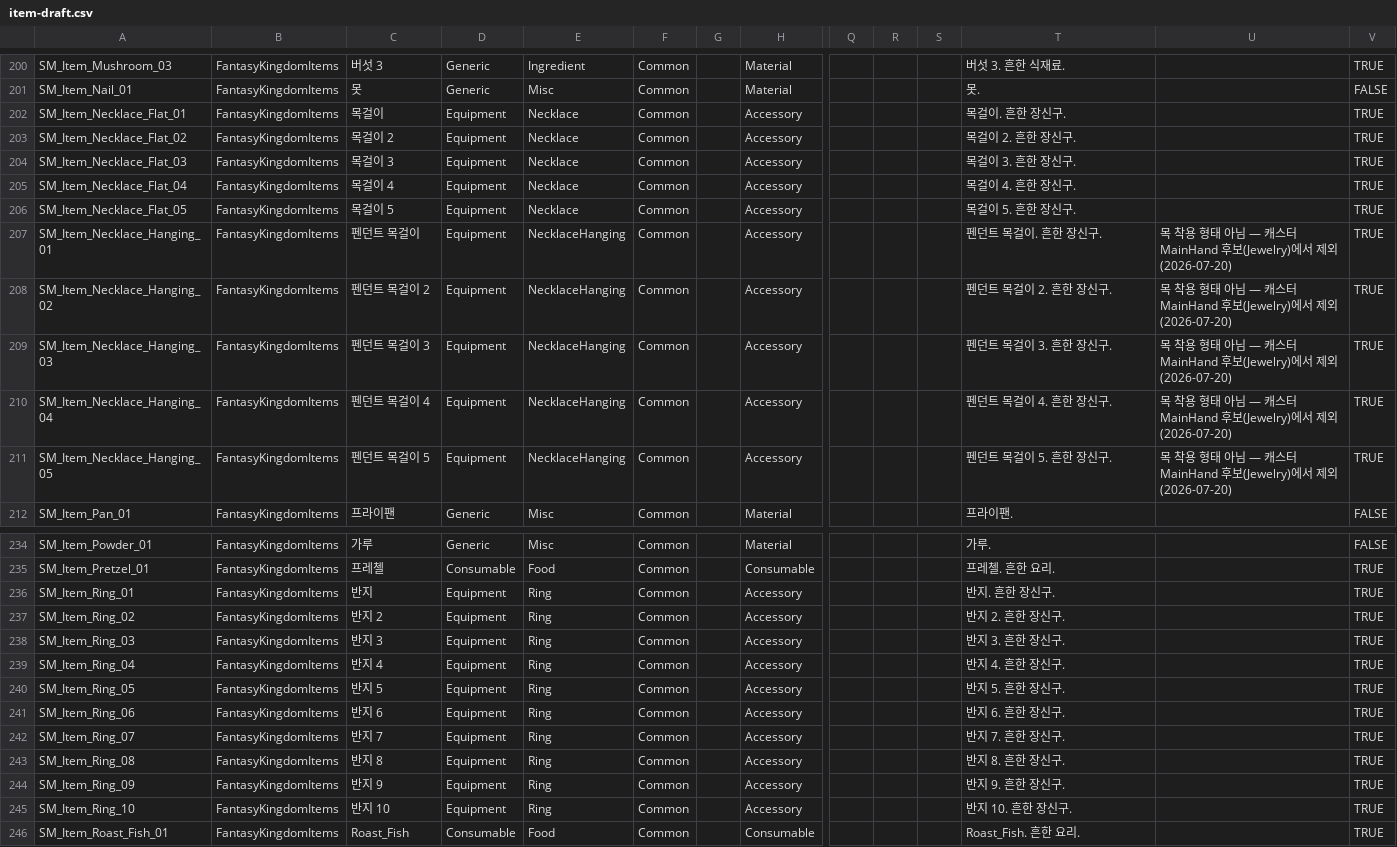
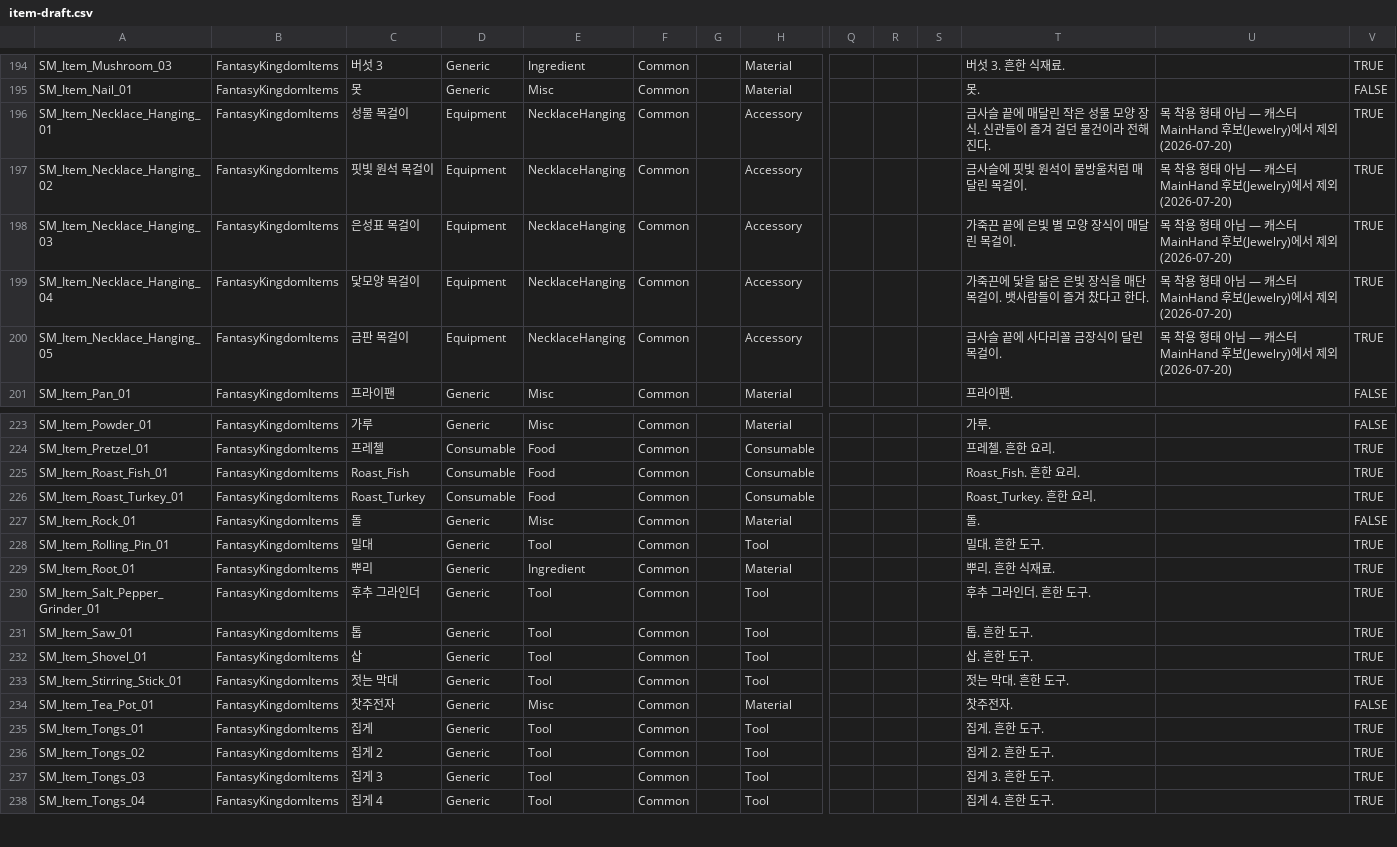
Before and after one commit to BAESOOHYUN/MySecondWorld, a CSV file: Assets/09.Datas/item-draft.csv, drawn as a sheet; only a part is shown, gaps mark what is left out; the shorter side is filled out with more unchanged rows; removed rows and columns are numbered as before the commit, all else as after; rows hold the shown columns only; the diff covers the shown part only; the diff names each change by its address in the sheet, - before the commit and + after, or states it on an @@ line.

Commit message:
feat: Ring/Bracelet/Necklace를 무기 카탈로그로 통합 + 판타지풍 이름 재작명
item-draft.csv에 있던 Ring/Bracelet/Necklace(캐스터 MainHand 대표 아이템) 21개를
weapon-draft.csv로 이동(스키마 동일) — 앞으로 무기 재베이킹 시 같이 처리되도록.
숫자만 붙은 기계적 이름(반지 2, 팔찌 3 등)을 판타지풍 이름으로 재작명하고
스탯(MagicAttack 위주) 부여, RestrictionTitle=Weapon 부여로 인벤토리 UI
"장착" 버튼이 뜨도록 수정. item-draft.csv의 NecklaceHanging 5개도 이름만 정리.

주의: 현재 SO 필드는 스탯 추가 시점(첫 재베이킹) 기준 — 이후 아이콘 실물 확인 후
이름/수치를 한 번 더 고쳤으나(예: 은세공 반지→금테 반지, MagicAttack 12→9) 그건
weapon-draft.csv에만 반영되고 아직 재베이킹 안 됨. 다음 세션에서 Item Baker
weapon-draft.csv 재실행 필요.

```diff
--- a/Assets/09.Datas/item-draft.csv
+++ b/Assets/09.Datas/item-draft.csv
-row 202: SM_Item_Necklace_Flat_01 | FantasyKingdomItems | 목걸이 | Equipment | Necklace | Common |  | Accessory |  |  |  | 목걸이. 흔한 장신구. |  | TRUE
-row 203: SM_Item_Necklace_Flat_02 | FantasyKingdomItems | 목걸이 2 | Equipment | Necklace | Common |  | Accessory |  |  |  | 목걸이 2. 흔한 장신구. |  | TRUE
-row 204: SM_Item_Necklace_Flat_03 | FantasyKingdomItems | 목걸이 3 | Equipment | Necklace | Common |  | Accessory |  |  |  | 목걸이 3. 흔한 장신구. |  | TRUE
-row 205: SM_Item_Necklace_Flat_04 | FantasyKingdomItems | 목걸이 4 | Equipment | Necklace | Common |  | Accessory |  |  |  | 목걸이 4. 흔한 장신구. |  | TRUE
-row 206: SM_Item_Necklace_Flat_05 | FantasyKingdomItems | 목걸이 5 | Equipment | Necklace | Common |  | Accessory |  |  |  | 목걸이 5. 흔한 장신구. |  | TRUE
-C196: 펜던트 목걸이
+C196: 성물 목걸이
-T196: 펜던트 목걸이. 흔한 장신구.
+T196: 금사슬 끝에 매달린 작은 성물 모양 장식. 신관들이 즐겨 걸던 물건이라 전해진다.
-C197: 펜던트 목걸이 2
+C197: 핏빛 원석 목걸이
-T197: 펜던트 목걸이 2. 흔한 장신구.
+T197: 금사슬에 핏빛 원석이 물방울처럼 매달린 목걸이.
-C198: 펜던트 목걸이 3
+C198: 은성표 목걸이
-T198: 펜던트 목걸이 3. 흔한 장신구.
+T198: 가죽끈 끝에 은빛 별 모양 장식이 매달린 목걸이.
-C199: 펜던트 목걸이 4
+C199: 닻모양 목걸이
-T199: 펜던트 목걸이 4. 흔한 장신구.
+T199: 가죽끈에 닻을 닮은 은빛 장식을 매단 목걸이. 뱃사람들이 즐겨 찼다고 한다.
-C200: 펜던트 목걸이 5
+C200: 금판 목걸이
-T200: 펜던트 목걸이 5. 흔한 장신구.
+T200: 금사슬 끝에 사다리꼴 금장식이 달린 목걸이.
-row 236: SM_Item_Ring_01 | FantasyKingdomItems | 반지 | Equipment | Ring | Common |  | Accessory |  |  |  | 반지. 흔한 장신구. |  | TRUE
-row 237: SM_Item_Ring_02 | FantasyKingdomItems | 반지 2 | Equipment | Ring | Common |  | Accessory |  |  |  | 반지 2. 흔한 장신구. |  | TRUE
-row 238: SM_Item_Ring_03 | FantasyKingdomItems | 반지 3 | Equipment | Ring | Common |  | Accessory |  |  |  | 반지 3. 흔한 장신구. |  | TRUE
-row 239: SM_Item_Ring_04 | FantasyKingdomItems | 반지 4 | Equipment | Ring | Common |  | Accessory |  |  |  | 반지 4. 흔한 장신구. |  | TRUE
-row 240: SM_Item_Ring_05 | FantasyKingdomItems | 반지 5 | Equipment | Ring | Common |  | Accessory |  |  |  | 반지 5. 흔한 장신구. |  | TRUE
-row 241: SM_Item_Ring_06 | FantasyKingdomItems | 반지 6 | Equipment | Ring | Common |  | Accessory |  |  |  | 반지 6. 흔한 장신구. |  | TRUE
-row 242: SM_Item_Ring_07 | FantasyKingdomItems | 반지 7 | Equipment | Ring | Common |  | Accessory |  |  |  | 반지 7. 흔한 장신구. |  | TRUE
-row 243: SM_Item_Ring_08 | FantasyKingdomItems | 반지 8 | Equipment | Ring | Common |  | Accessory |  |  |  | 반지 8. 흔한 장신구. |  | TRUE
-row 244: SM_Item_Ring_09 | FantasyKingdomItems | 반지 9 | Equipment | Ring | Common |  | Accessory |  |  |  | 반지 9. 흔한 장신구. |  | TRUE
-row 245: SM_Item_Ring_10 | FantasyKingdomItems | 반지 10 | Equipment | Ring | Common |  | Accessory |  |  |  | 반지 10. 흔한 장신구. |  | TRUE
```
Also changed, not shown: 6 removed rows elsewhere in this file, Assets/09.Datas/weapon-draft.csv, 21 other files.
